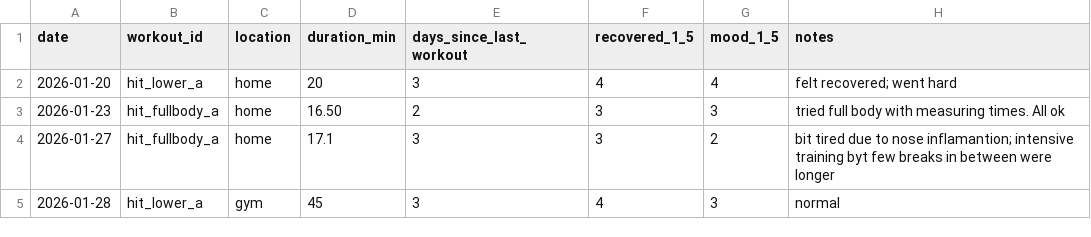
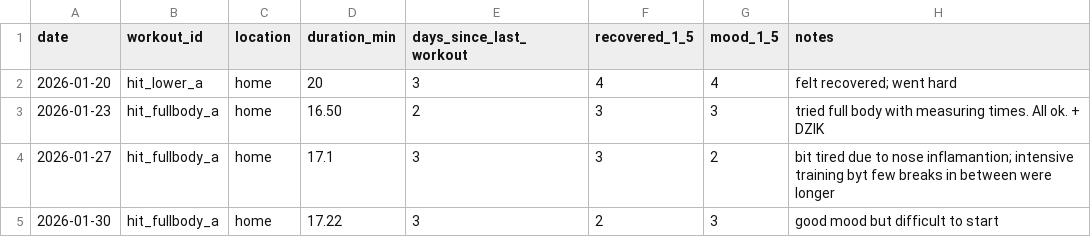
Before and after one commit to brostudiodev/autonomous-living-architecture, a CSV file: docs/10_GOALS/G01_Target-Body-Fat/Training/data/workouts.csv, drawn as a sheet; removed rows and columns are numbered as before the commit, all else as after; the diff names each change by its address in the sheet, - before the commit and + after, or states it on an @@ line.

```diff
--- a/docs/10_GOALS/G01_Target-Body-Fat/Training/data/workouts.csv
+++ b/docs/10_GOALS/G01_Target-Body-Fat/Training/data/workouts.csv
-H3 (notes): …times. All ok
+H3 (notes): …times. All ok. + DZIK
-row 5: 2026-01-28 | hit_lower_a | gym | 45 | 3 | 4 | 3 | normal
+row 5: 2026-01-30 | hit_fullbody_a | home | 17.22 | 3 | 2 | 3 | good mood but difficult to start
```
Also changed, not shown: docs/10_GOALS/G01_Target-Body-Fat/Training/data/measurements.csv, 1 other file.
